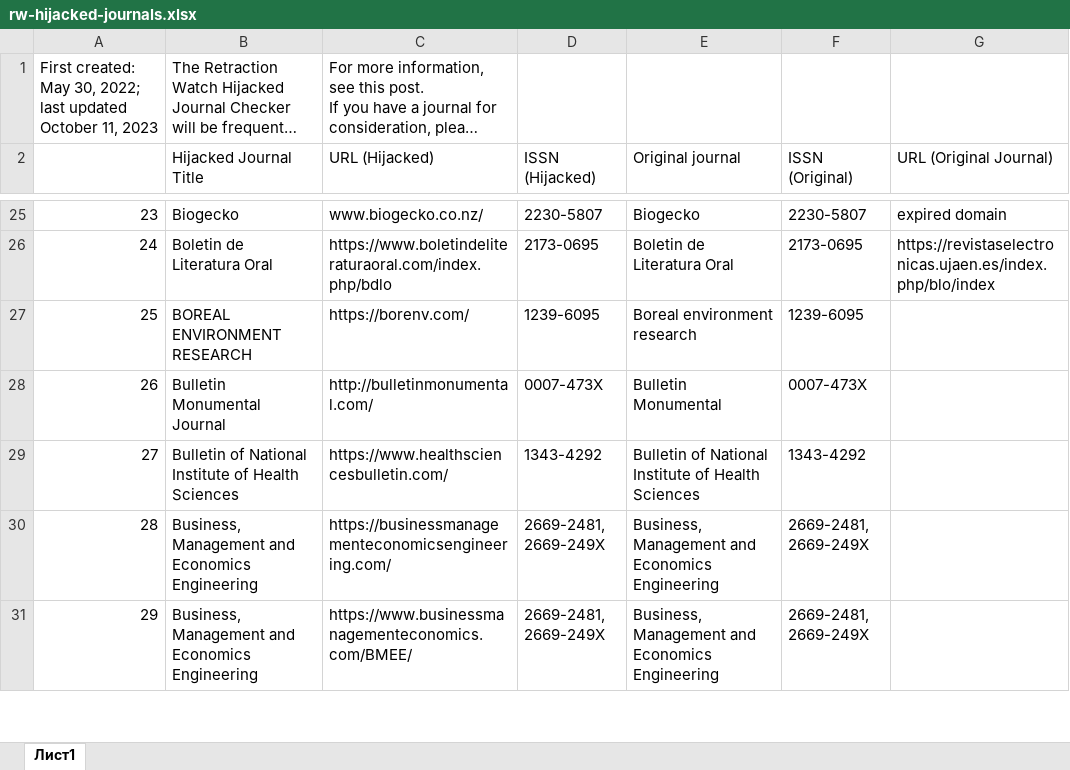
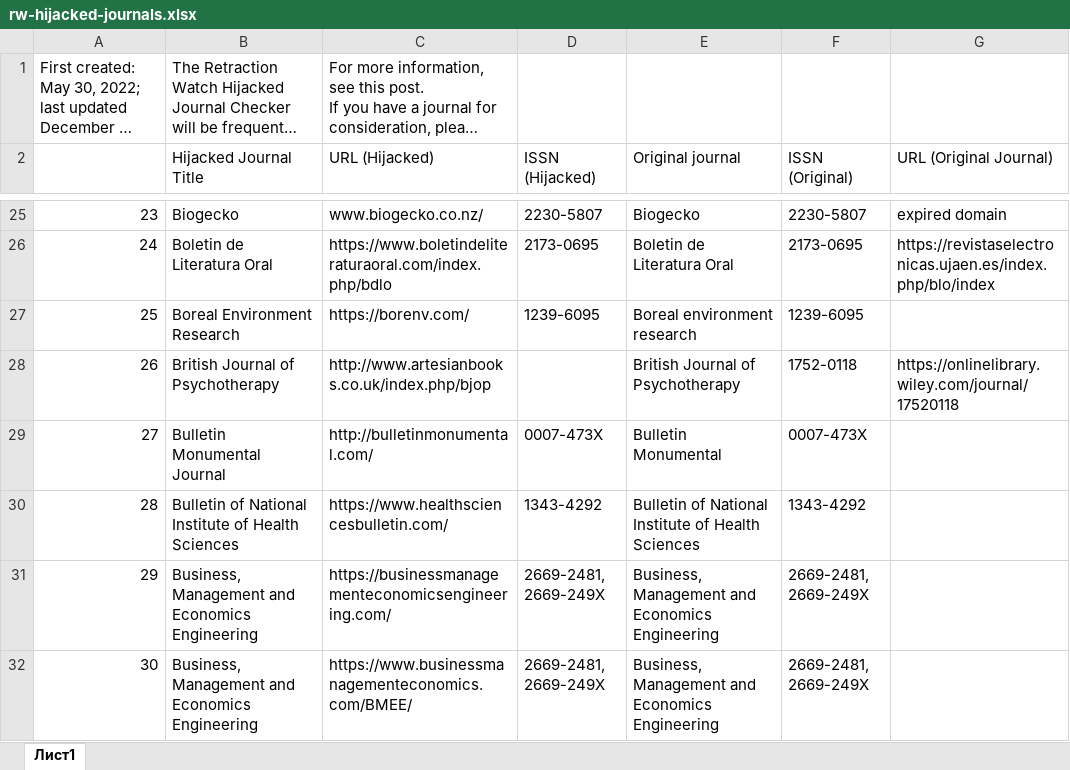
Before and after one commit to psu-psychology/psych-490-reproducibility-2023-fall, an Excel workbook: src/surveys/xlsx/rw-hijacked-journals.xlsx, sheet Лист1, drawn as a sheet; only a part is shown, gaps mark what is left out; long unchanged cells end in …; values as stored, in another font and other column widths than the file's, no cell formats; charts and pictures and table styles not drawn; the diff covers the shown part only; the diff names each change by its address in the sheet, - before the commit and + after, or states it on an @@ line.

```diff
--- a/src/surveys/xlsx/rw-hijacked-journals.xlsx (sheet Лист1)
+++ b/src/surveys/xlsx/rw-hijacked-journals.xlsx (sheet Лист1)
@@ column A renumbered from row 1 down @@
-B27 (Hijacked Journal Title): BOREAL ENVIRONMENT RESEARCH
+B27 (Hijacked Journal Title): Boreal Environment Research
+row 28: 26 | British Journal of Psychotherapy | http://www.artesianbooks.co.uk/index.php/bjop |  | British Journal of Psychotherapy | 1752-0118 | https://onlinelibrary.wiley.com/journal/17520118
```
Also changed, not shown: 4 added rows and 12 edited cells elsewhere in this sheet, cell formats, 17 other files.
